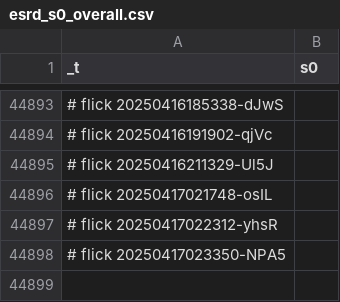
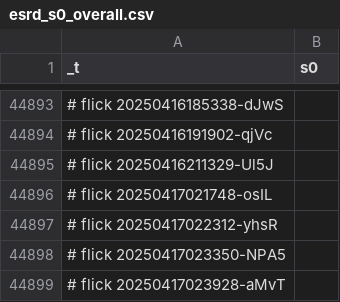
Before and after one commit to abikesa/simulacrum, a CSV file: kitabo/ensi/ukubona/donorcase/test3/assets/csv/esrd_s0_overall.csv, drawn as a sheet; only a part is shown, gaps mark what is left out.

Commit message:
kitabo/ensi/ukubona/donorcase/test3/assets/csv/esrd_s0_overall.csv

```diff
--- a/kitabo/ensi/ukubona/donorcase/test3/assets/csv/esrd_s0_overall.csv
+++ b/kitabo/ensi/ukubona/donorcase/test3/assets/csv/esrd_s0_overall.csv
@@ -44898 +44898,2 @@ _t,s0
 # flick 20250417023350-NPA5
+# flick 20250417023928-aMvT
```
